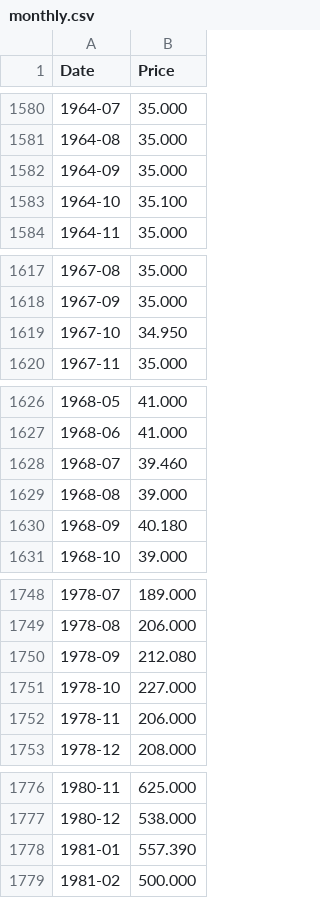
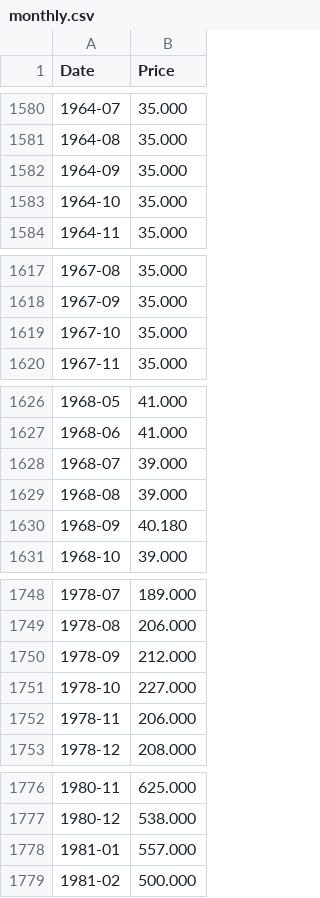
Before and after one commit to dunglex/gold-prices, a CSV file: lich-su/monthly.csv, drawn as a sheet; only a part is shown, gaps mark what is left out; the diff covers the shown part only.

```diff
--- a/lich-su/monthly.csv
+++ b/lich-su/monthly.csv
@@ -1582,3 +1582,3 @@ Date,Price
 1964-09,35.000
-1964-10,35.100
+1964-10,35.000
 1964-11,35.000
@@ -1618,3 +1618,3 @@ Date,Price
 1967-09,35.000
-1967-10,34.950
+1967-10,35.000
 1967-11,35.000
@@ -1627,3 +1627,3 @@ Date,Price
 1968-06,41.000
-1968-07,39.460
+1968-07,39.000
 1968-08,39.000
@@ -1749,3 +1749,3 @@ Date,Price
 1978-08,206.000
-1978-09,212.080
+1978-09,212.000
 1978-10,227.000
@@ -1777,3 +1777,3 @@ Date,Price
 1980-12,538.000
-1981-01,557.390
+1981-01,557.000
 1981-02,500.000
```
Also changed, not shown: 1 added row and 18 edited cells elsewhere in this file.
